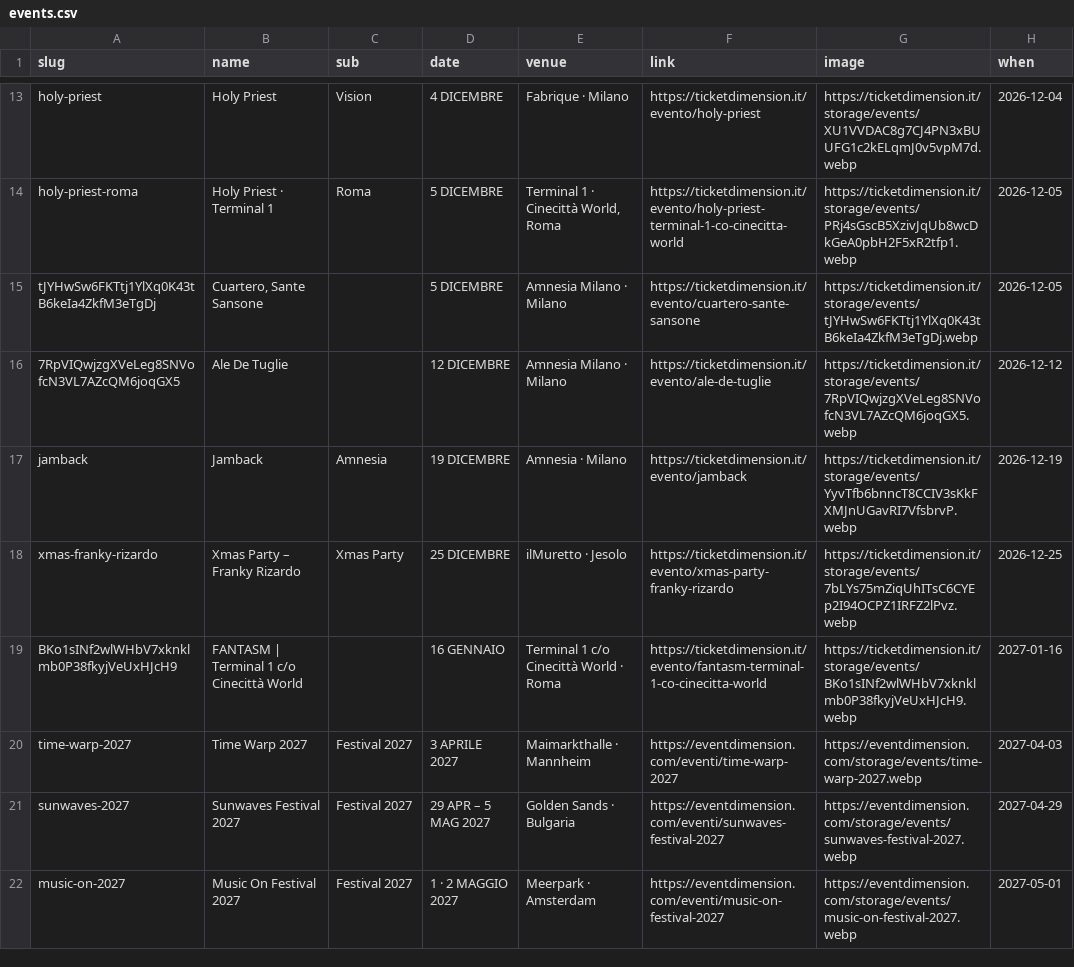
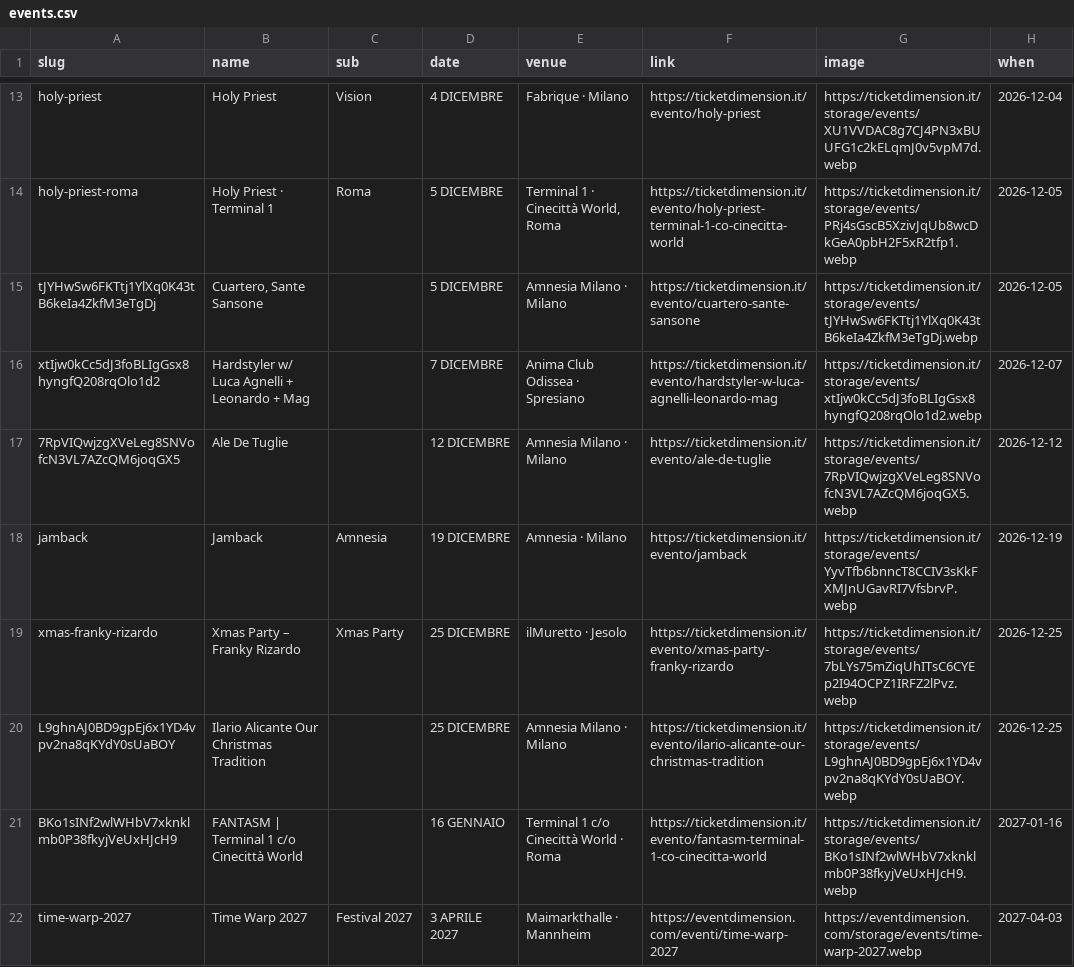
Before and after one commit to eventdimensionofficial/eventdimension-autopost, a CSV file: events.csv, drawn as a sheet; only a part is shown, gaps mark what is left out; the shorter side is filled out with more unchanged rows.

```diff
--- a/events.csv
+++ b/events.csv
@@ -15,2 +15,3 @@ holy-priest-roma,Holy Priest · Terminal 1,Roma,5 DICEMBRE,"Terminal 1 · Cineci
 tJYHwSw6FKTtj1YlXq0K43tB6keIa4ZkfM3eTgDj,"Cuartero, Sante Sansone",,5 DICEMBRE,Amnesia Milano · Milano,https://ticketdimension.it/evento/cuartero-sante-sansone,https://ticketdimension.it/storage/events/tJYHwSw6FKTtj1YlXq0K43tB6keIa4ZkfM3eTgDj.webp,2026-12-05
+xtIjw0kCc5dJ3foBLIgGsx8hyngfQ208rqOlo1d2,Hardstyler w/ Luca Agnelli + Leonardo + Mag,,7 DICEMBRE,Anima Club Odissea · Spresiano,https://ticketdimension.it/evento/hardstyler-w-luca-agnelli-leonardo-mag,https://ticketdimension.it/storage/events/xtIjw0kCc5dJ3foBLIgGsx8hyngfQ208rqOlo1d2.webp,2026-12-07
 7RpVIQwjzgXVeLeg8SNVofcN3VL7AZcQM6joqGX5,Ale De Tuglie,,12 DICEMBRE,Amnesia Milano · Milano,https://ticketdimension.it/evento/ale-de-tuglie,https://ticketdimension.it/storage/events/7RpVIQwjzgXVeLeg8SNVofcN3VL7AZcQM6joqGX5.webp,2026-12-12
@@ -18,2 +19,3 @@ jamback,Jamback,Amnesia,19 DICEMBRE,Amnesia · Milano,https://ticketdimension.it
 xmas-franky-rizardo,Xmas Party – Franky Rizardo,Xmas Party,25 DICEMBRE,ilMuretto · Jesolo,https://ticketdimension.it/evento/xmas-party-franky-rizardo,https://ticketdimension.it/storage/events/7bLYs75mZiqUhITsC6CYEp2I94OCPZ1IRFZ2lPvz.webp,2026-12-25
+L9ghnAJ0BD9gpEj6x1YD4vpv2na8qKYdY0sUaBOY,Ilario Alicante Our Christmas Tradition,,25 DICEMBRE,Amnesia Milano · Milano,https://ticketdimension.it/evento/ilario-alicante-our-christmas-tradition,https://ticketdimension.it/storage/events/L9ghnAJ0BD9gpEj6x1YD4vpv2na8qKYdY0sUaBOY.webp,2026-12-25
 BKo1sINf2wlWHbV7xknklmb0P38fkyjVeUxHJcH9,FANTASM | Terminal 1 c/o Cinecittà World,,16 GENNAIO,Terminal 1 c/o Cinecittà World · Roma,https://ticketdimension.it/evento/fantasm-terminal-1-co-cinecitta-world,https://ticketdimension.it/storage/events/BKo1sINf2wlWHbV7xknklmb0P38fkyjVeUxHJcH9.webp,2027-01-16
```
Also changed, not shown: 16 other files.
